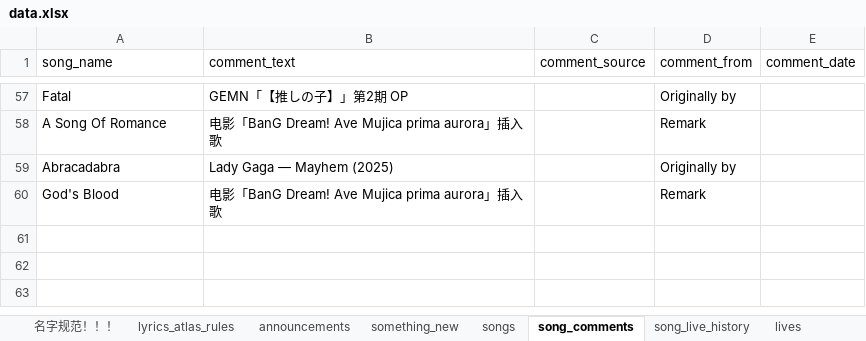
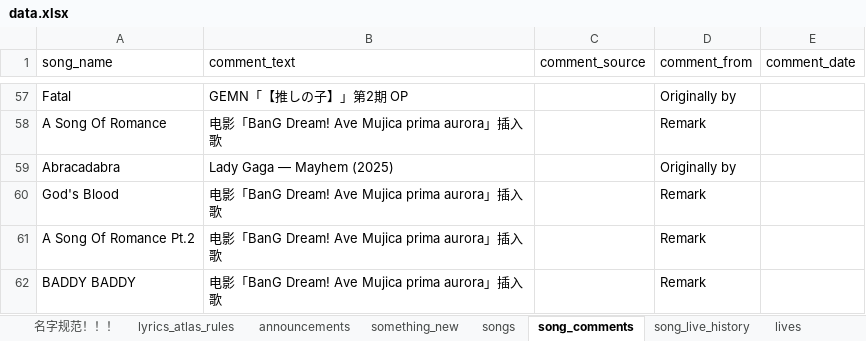
Before and after one commit to yuminle159/MujicaTimeLineWeb, an Excel workbook: _data/data.xlsx, sheet song_comments, drawn as a sheet; only a part is shown, gaps mark what is left out; values as stored, in another font and other column widths than the file's, no borders; the diff names each change by its address in the sheet, - before the commit and + after, or states it on an @@ line.

```diff
--- a/_data/data.xlsx (sheet song_comments)
+++ b/_data/data.xlsx (sheet song_comments)
+row 61: A Song Of Romance Pt.2 | 电影「BanG Dream! Ave Mujica prima aurora」插入歌 |  | Remark
+row 62: BADDY BADDY | 电影「BanG Dream! Ave Mujica prima aurora」插入歌 |  | Remark
```
Also changed, not shown: sheet songs, sheet something_new, sheet 名字规范！！！, 14 other files.
